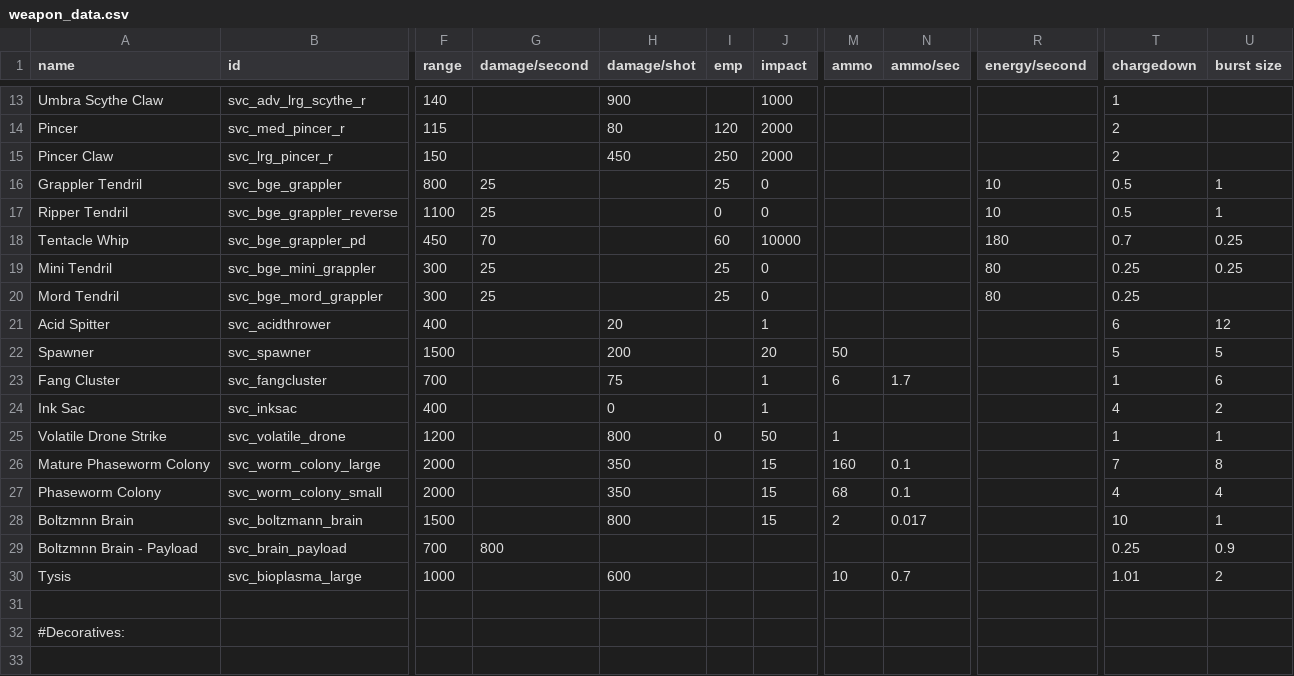
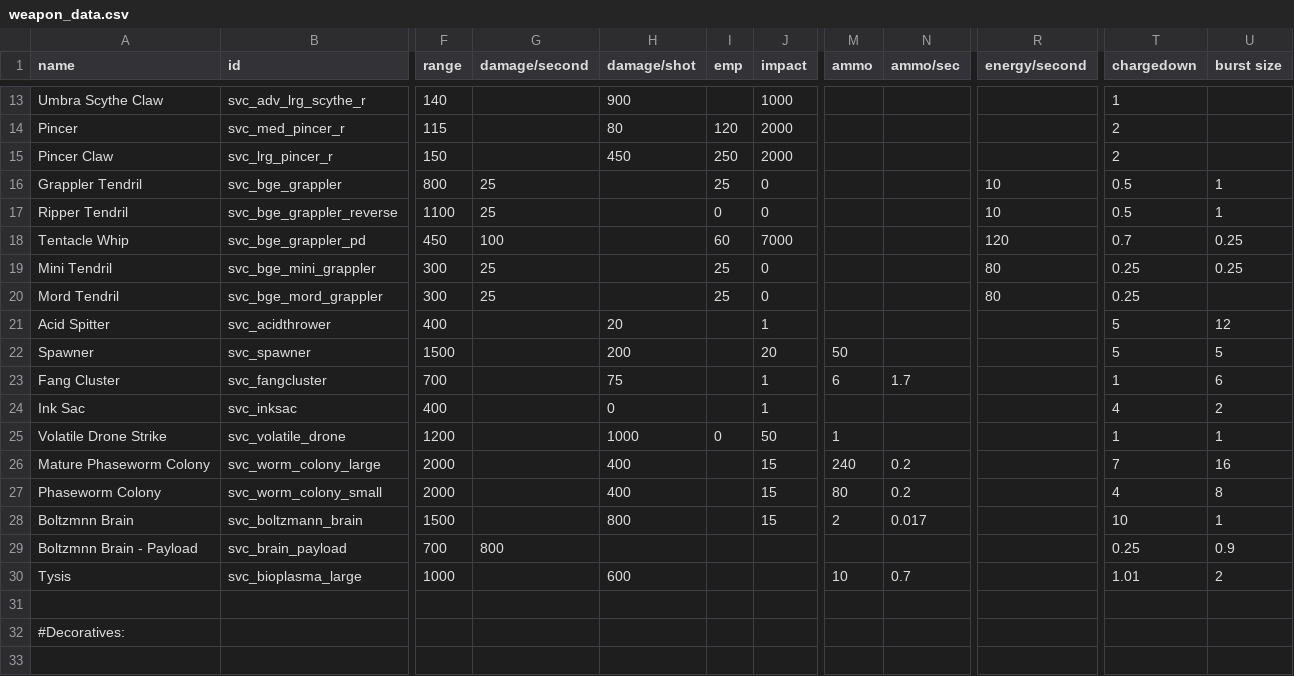
Before and after one commit to DesperatePeter/starsector-symbiotic-void-creatures, a CSV file: data/weapons/weapon_data.csv, drawn as a sheet; only a part is shown, gaps mark what is left out; the diff names each change by its address in the sheet, - before the commit and + after, or states it on an @@ line.

Commit message:
feat: weapon buffs

```diff
--- a/data/weapons/weapon_data.csv
+++ b/data/weapons/weapon_data.csv
-G18 (damage/second): 70
+G18 (damage/second): 100
-J18 (impact): 10000
+J18 (impact): 7000
-R18 (energy/second): 180
+R18 (energy/second): 120
-T21 (chargedown): 6
+T21 (chargedown): 5
-H25 (damage/shot): 800
+H25 (damage/shot): 1000
-H26:H27 (damage/shot): 350
+H26:H27 (damage/shot): 400
-M26 (ammo): 160
+M26 (ammo): 240
-N26:N27 (ammo/sec): 0.1
+N26:N27 (ammo/sec): 0.2
-U26 (burst size): 8
+U26 (burst size): 16
-M27 (ammo): 68
+M27 (ammo): 80
-U27 (burst size): 4
+U27 (burst size): 8
```
Also changed, not shown: 2 other files.
